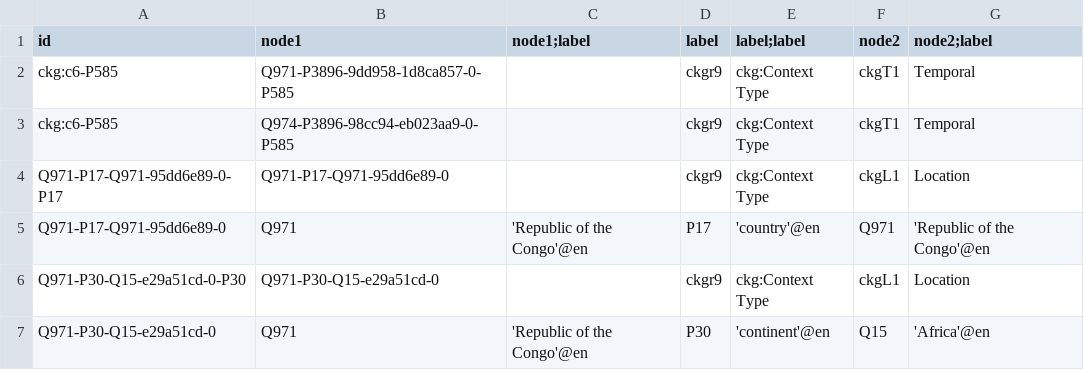
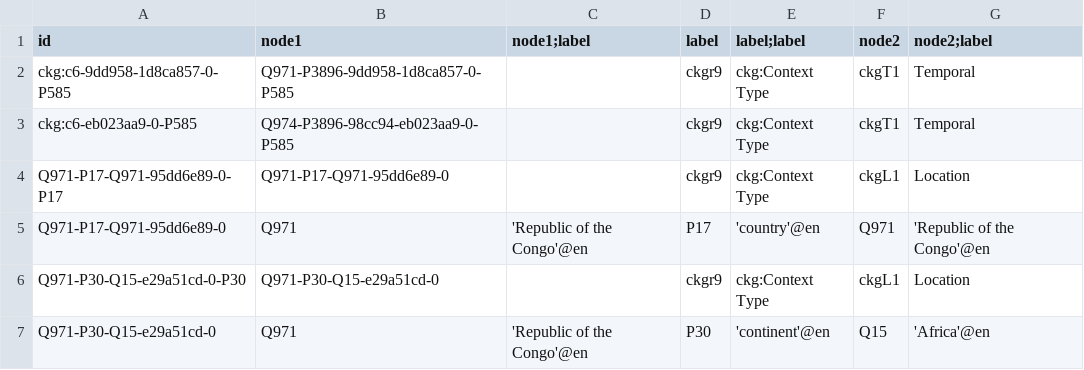
Before and after one commit to versant2612/CoaKG_UseCases, a TSV file: PoC/Examples/Congo-K0-all.tsv, drawn as a sheet; only a part is shown.

```diff
--- a/PoC/Examples/Congo-K0-all.tsv
+++ b/PoC/Examples/Congo-K0-all.tsv
@@ -1,4 +1,4 @@
 id	node1	node1;label	label	label;label	node2	node2;label
-ckg:c6-P585	Q971-P3896-9dd958-1d8ca857-0-P585		ckgr9	ckg:Context Type	ckgT1	Temporal
-ckg:c6-P585	Q974-P3896-98cc94-eb023aa9-0-P585		ckgr9	ckg:Context Type	ckgT1	Temporal
+ckg:c6-9dd958-1d8ca857-0-P585	Q971-P3896-9dd958-1d8ca857-0-P585		ckgr9	ckg:Context Type	ckgT1	Temporal
+ckg:c6-eb023aa9-0-P585	Q974-P3896-98cc94-eb023aa9-0-P585		ckgr9	ckg:Context Type	ckgT1	Temporal
 Q971-P17-Q971-95dd6e89-0-P17	Q971-P17-Q971-95dd6e89-0		ckgr9	ckg:Context Type	ckgL1	Location
```
Also changed, not shown: PoC/Examples/Brazil-K1-all.tsv, PoC/Examples/Luxemburg-K0-all.tsv, 6 other files.
